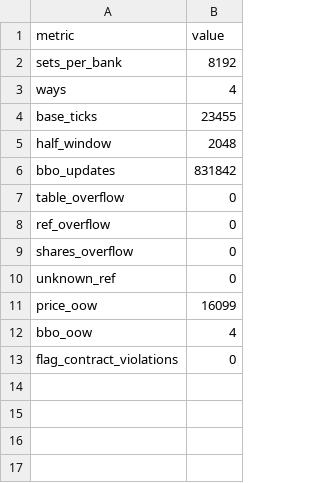
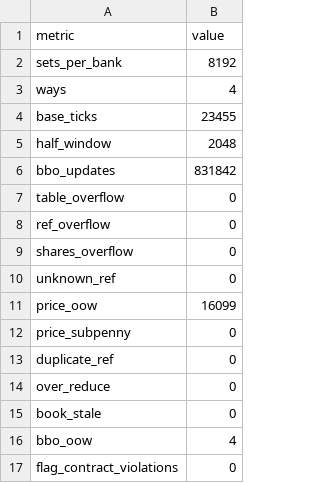
Before and after one commit to RodeanAzari/fpga-itch-orderbook, a CSV file: data/results/2019-10-18_AAPL_bounded.csv, drawn as a sheet; the diff names each change by its address in the sheet, - before the commit and + after, or states it on an @@ line.

```diff
--- a/data/results/2019-10-18_AAPL_bounded.csv
+++ b/data/results/2019-10-18_AAPL_bounded.csv
+row 12: price_subpenny | 0
+row 13: duplicate_ref | 0
+row 14: over_reduce | 0
+row 15: book_stale | 0
```
Also changed, not shown: 5 other files.
